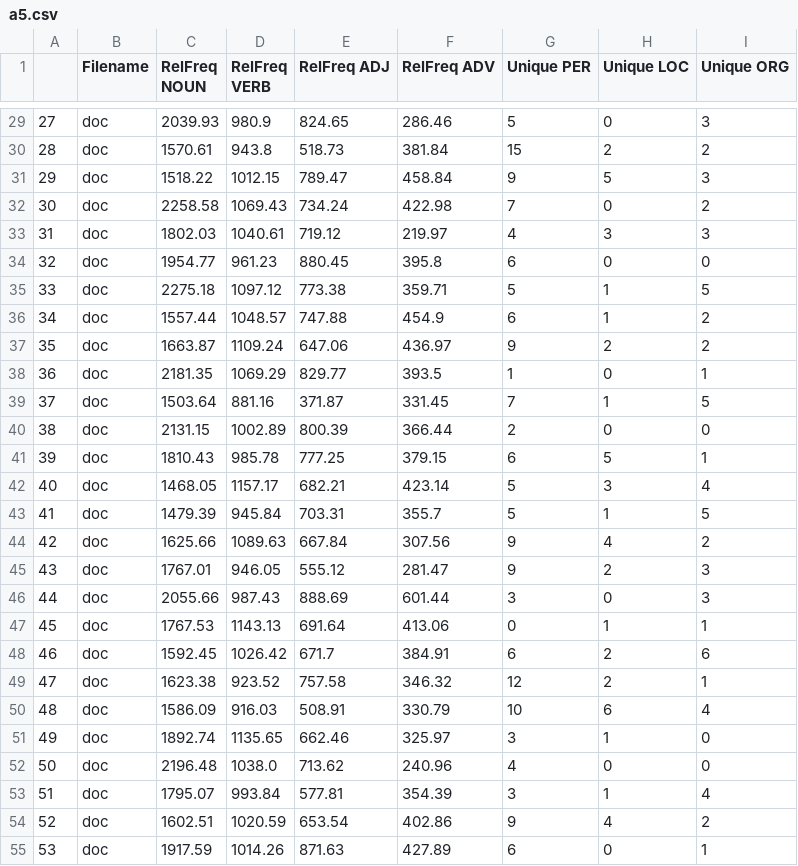
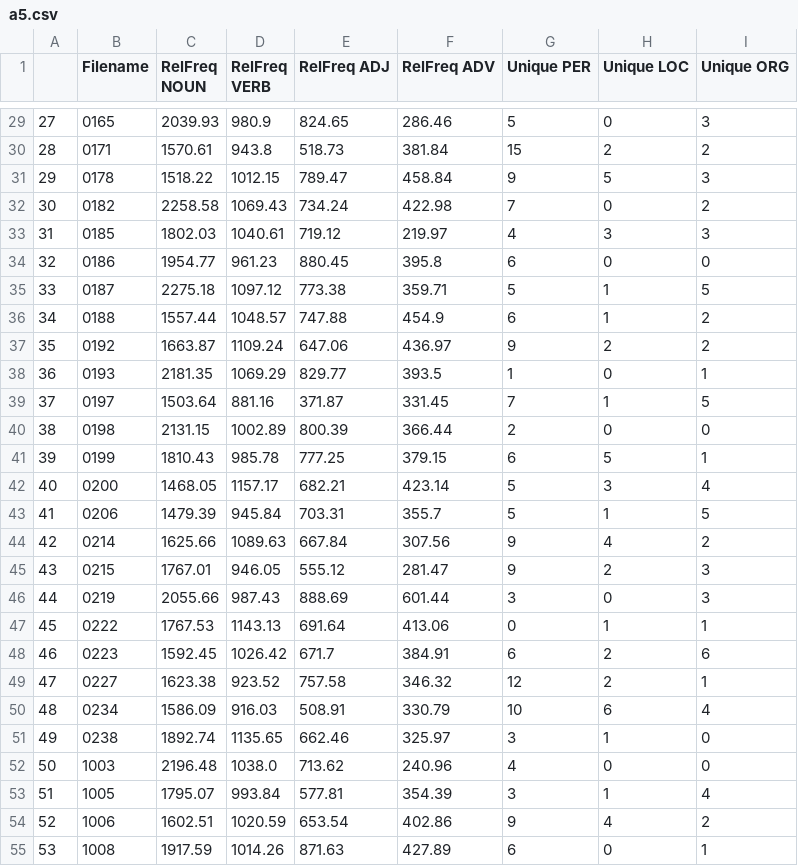
Before and after one commit to lrahbek/cds-lang-assignments, a CSV file: assignment-1/out/a5.csv, drawn as a sheet; only a part is shown, gaps mark what is left out; the diff covers the shown part only.

```diff
--- a/assignment-1/out/a5.csv
+++ b/assignment-1/out/a5.csv
@@ -29,27 +29,27 @@
-27,doc,2039.93,980.9,824.65,286.46,5,0,3
-28,doc,1570.61,943.8,518.73,381.84,15,2,2
-29,doc,1518.22,1012.15,789.47,458.84,9,5,3
-30,doc,2258.58,1069.43,734.24,422.98,7,0,2
-31,doc,1802.03,1040.61,719.12,219.97,4,3,3
-32,doc,1954.77,961.23,880.45,395.8,6,0,0
-33,doc,2275.18,1097.12,773.38,359.71,5,1,5
-34,doc,1557.44,1048.57,747.88,454.9,6,1,2
-35,doc,1663.87,1109.24,647.06,436.97,9,2,2
-36,doc,2181.35,1069.29,829.77,393.5,1,0,1
-37,doc,1503.64,881.16,371.87,331.45,7,1,5
-38,doc,2131.15,1002.89,800.39,366.44,2,0,0
-39,doc,1810.43,985.78,777.25,379.15,6,5,1
-40,doc,1468.05,1157.17,682.21,423.14,5,3,4
-41,doc,1479.39,945.84,703.31,355.7,5,1,5
-42,doc,1625.66,1089.63,667.84,307.56,9,4,2
-43,doc,1767.01,946.05,555.12,281.47,9,2,3
-44,doc,2055.66,987.43,888.69,601.44,3,0,3
-45,doc,1767.53,1143.13,691.64,413.06,0,1,1
-46,doc,1592.45,1026.42,671.7,384.91,6,2,6
-47,doc,1623.38,923.52,757.58,346.32,12,2,1
-48,doc,1586.09,916.03,508.91,330.79,10,6,4
-49,doc,1892.74,1135.65,662.46,325.97,3,1,0
-50,doc,2196.48,1038.0,713.62,240.96,4,0,0
-51,doc,1795.07,993.84,577.81,354.39,3,1,4
-52,doc,1602.51,1020.59,653.54,402.86,9,4,2
-53,doc,1917.59,1014.26,871.63,427.89,6,0,1
+27,0165,2039.93,980.9,824.65,286.46,5,0,3
+28,0171,1570.61,943.8,518.73,381.84,15,2,2
+29,0178,1518.22,1012.15,789.47,458.84,9,5,3
+30,0182,2258.58,1069.43,734.24,422.98,7,0,2
+31,0185,1802.03,1040.61,719.12,219.97,4,3,3
+32,0186,1954.77,961.23,880.45,395.8,6,0,0
+33,0187,2275.18,1097.12,773.38,359.71,5,1,5
+34,0188,1557.44,1048.57,747.88,454.9,6,1,2
+35,0192,1663.87,1109.24,647.06,436.97,9,2,2
+36,0193,2181.35,1069.29,829.77,393.5,1,0,1
+37,0197,1503.64,881.16,371.87,331.45,7,1,5
+38,0198,2131.15,1002.89,800.39,366.44,2,0,0
+39,0199,1810.43,985.78,777.25,379.15,6,5,1
+40,0200,1468.05,1157.17,682.21,423.14,5,3,4
+41,0206,1479.39,945.84,703.31,355.7,5,1,5
+42,0214,1625.66,1089.63,667.84,307.56,9,4,2
+43,0215,1767.01,946.05,555.12,281.47,9,2,3
+44,0219,2055.66,987.43,888.69,601.44,3,0,3
+45,0222,1767.53,1143.13,691.64,413.06,0,1,1
+46,0223,1592.45,1026.42,671.7,384.91,6,2,6
+47,0227,1623.38,923.52,757.58,346.32,12,2,1
+48,0234,1586.09,916.03,508.91,330.79,10,6,4
+49,0238,1892.74,1135.65,662.46,325.97,3,1,0
+50,1003,2196.48,1038.0,713.62,240.96,4,0,0
+51,1005,1795.07,993.84,577.81,354.39,3,1,4
+52,1006,1602.51,1020.59,653.54,402.86,9,4,2
+53,1008,1917.59,1014.26,871.63,427.89,6,0,1
```
Also changed, not shown: 87 edited cells elsewhere in this file, assignment-1/out/a1.csv, assignment-1/out/a2.csv, 22 other files.
